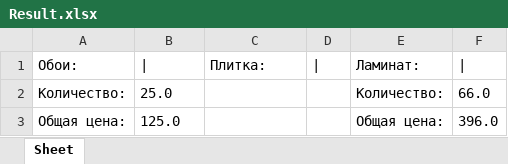
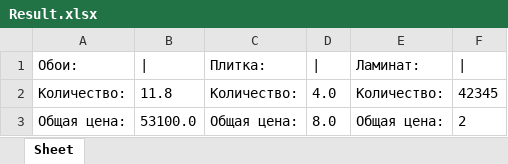
Before and after one commit to Hetsunya/Python, an Excel workbook: lab10/Result.xlsx, sheet Sheet, drawn as a sheet; values as stored, in another font and other column widths than the file's, no borders; the diff names each change by its address in the sheet, - before the commit and + after, or states it on an @@ line.

```diff
--- a/lab10/Result.xlsx (sheet Sheet)
+++ b/lab10/Result.xlsx (sheet Sheet)
-B2: 25.0
+B2: 11.8
-C2: (empty)
+C2: Количество:
-D2: (empty)
+D2: 4.0
-F2: 66.0
+F2: 42345
-B3: 125.0
+B3: 53100.0
-C3: (empty)
+C3: Общая цена:
-D3: (empty)
+D3: 8.0
-F3: 396.0
+F3: 2
```
Also changed, not shown: 22 other files.
